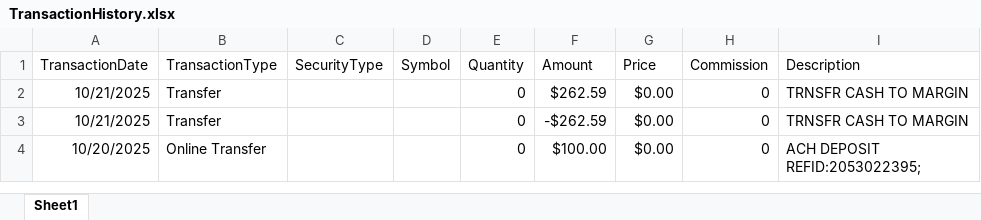
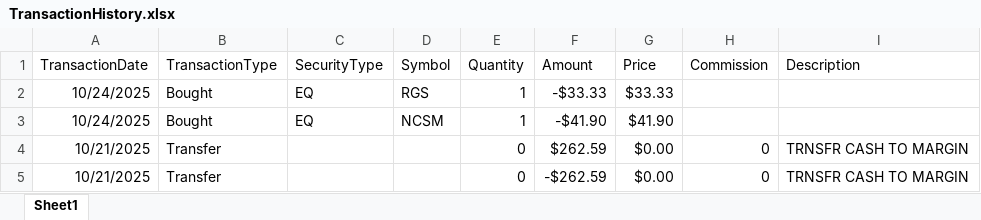
Before and after one commit to rickshilling/shadowPortfolio, an Excel workbook: TransactionHistory.xlsx, sheet Sheet1, drawn as a sheet; only a part is shown; the shorter side is filled out with more unchanged rows; values as stored, in another font and other column widths than the file's, no borders; charts and pictures not drawn; the diff names each change by its address in the sheet, - before the commit and + after, or states it on an @@ line.

```diff
--- a/TransactionHistory.xlsx (sheet Sheet1)
+++ b/TransactionHistory.xlsx (sheet Sheet1)
+row 2: 10/24/2025 | Bought | EQ | RGS | 1 | -$33.33 | $33.33
+row 3: 10/24/2025 | Bought | EQ | NCSM | 1 | -$41.90 | $41.90
```
Also changed, not shown: 1 other file.
